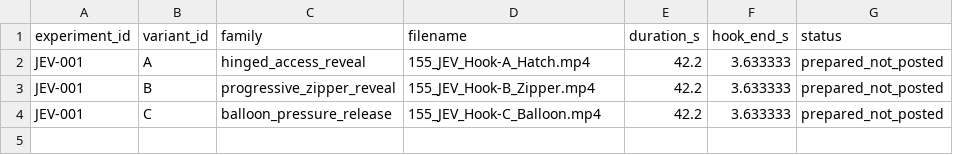
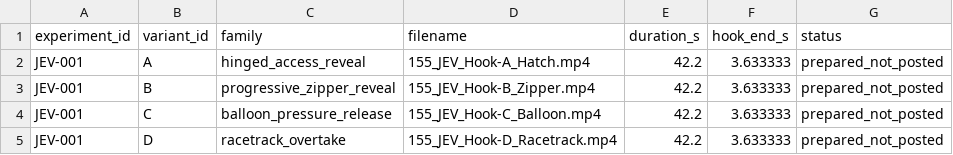
Before and after one commit to alexyc9381/claude-reels-workflow, a CSV file: analytics/experiments/JEV-001/JEV-Hook-Variants.csv, drawn as a sheet.

```diff
--- a/analytics/experiments/JEV-001/JEV-Hook-Variants.csv
+++ b/analytics/experiments/JEV-001/JEV-Hook-Variants.csv
@@ -4 +4,2 @@ JEV-001,B,progressive_zipper_reveal,155_JEV_Hook-B_Zipper.mp4,42.2,3.633333,prep
 JEV-001,C,balloon_pressure_release,155_JEV_Hook-C_Balloon.mp4,42.2,3.633333,prepared_not_posted
+JEV-001,D,racetrack_overtake,155_JEV_Hook-D_Racetrack.mp4,42.2,3.633333,prepared_not_posted
```
Also changed, not shown: analytics/experiments/JEV-001/JEV-Hook-Results.csv, 5 other files.
